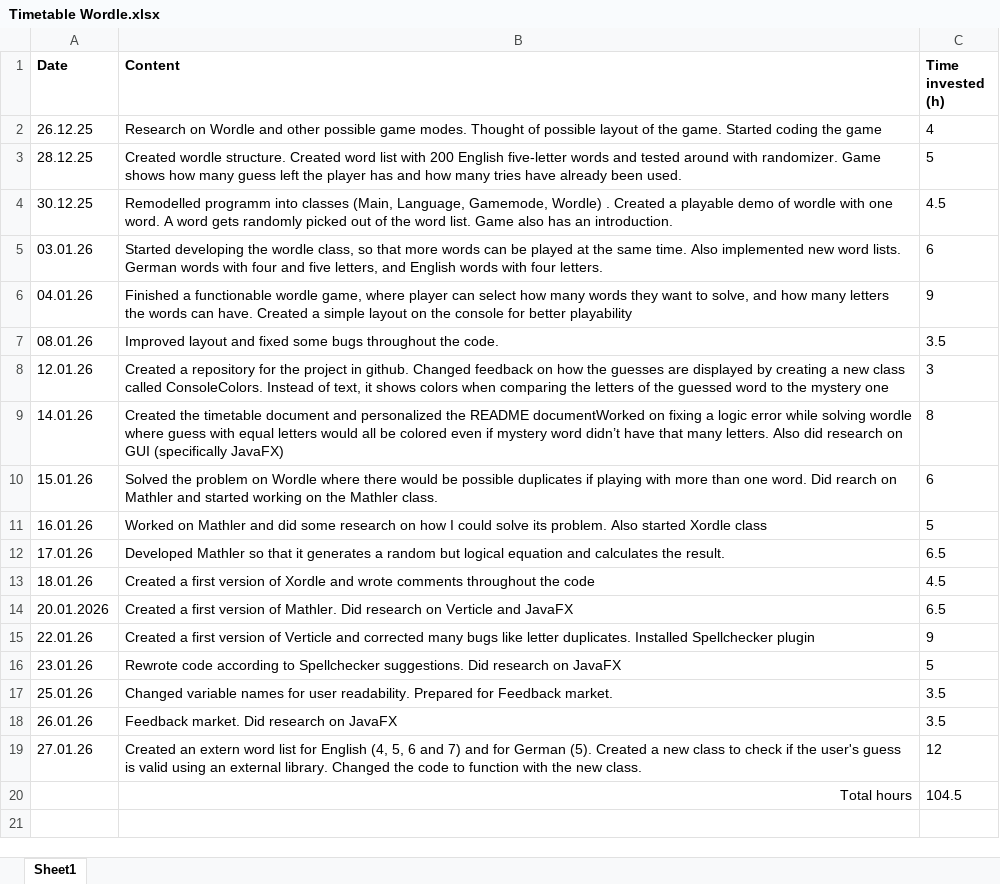
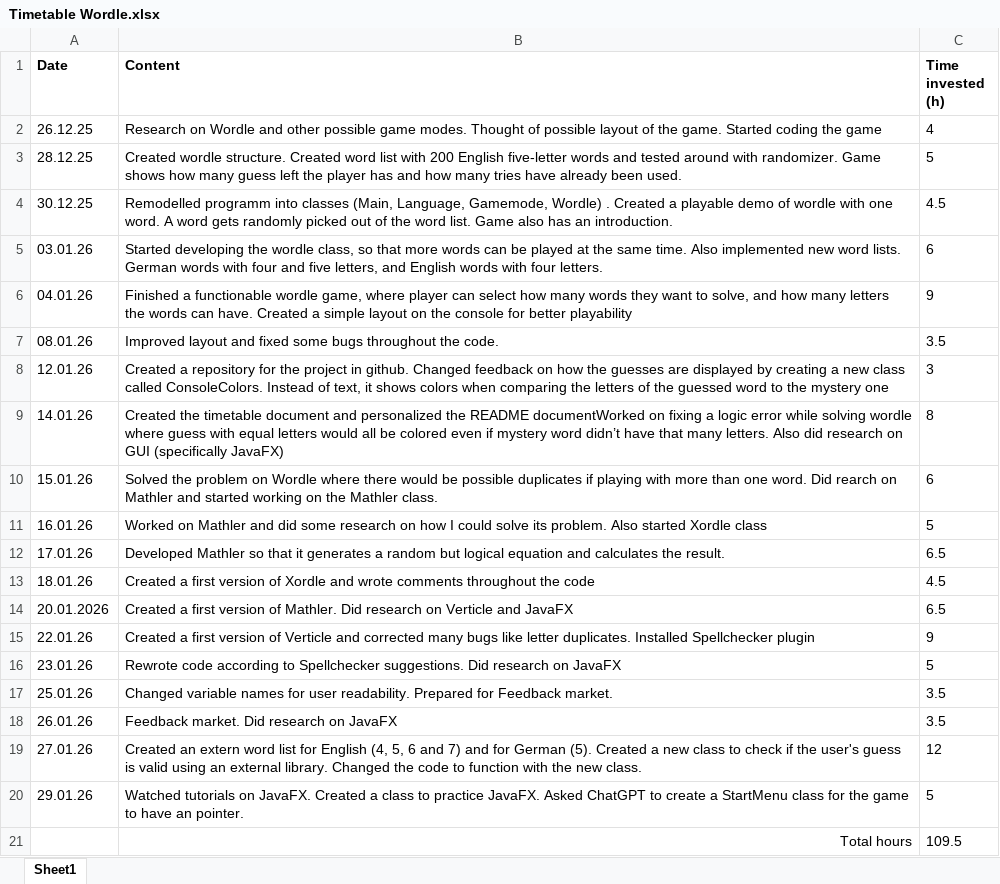
Before and after one commit to tomaspferreira/IPRO-Wordle, an Excel workbook: Timetable Wordle.xlsx, sheet Sheet1, drawn as a sheet; values as stored, in another font and other column widths than the file's, no borders; table styles not drawn; removed rows and columns are numbered as before the commit, all else as after; the diff names each change by its address in the sheet, - before the commit and + after, or states it on an @@ line.

Commit message:
Updated Table

```diff
--- a/Timetable Wordle.xlsx (sheet Sheet1)
+++ b/Timetable Wordle.xlsx (sheet Sheet1)
-row 20:  | Total hours | 104.5
+row 20: 29.01.26 | Watched tutorials on JavaFX. Created a class to practice JavaFX. Asked ChatGPT to create a StartMenu class for the game to have an pointer. | 5
+row 21:  | Total hours | 109.5
```
